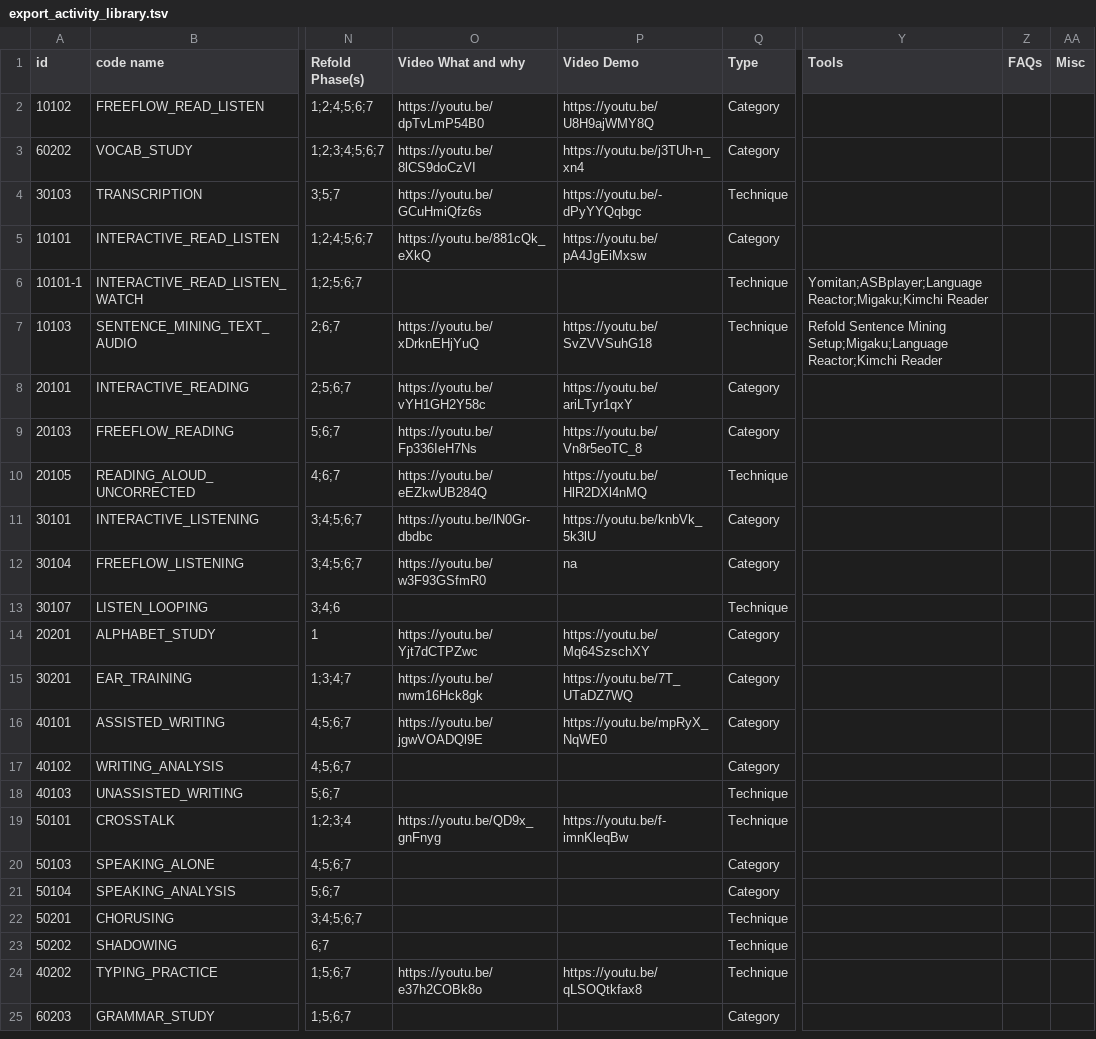
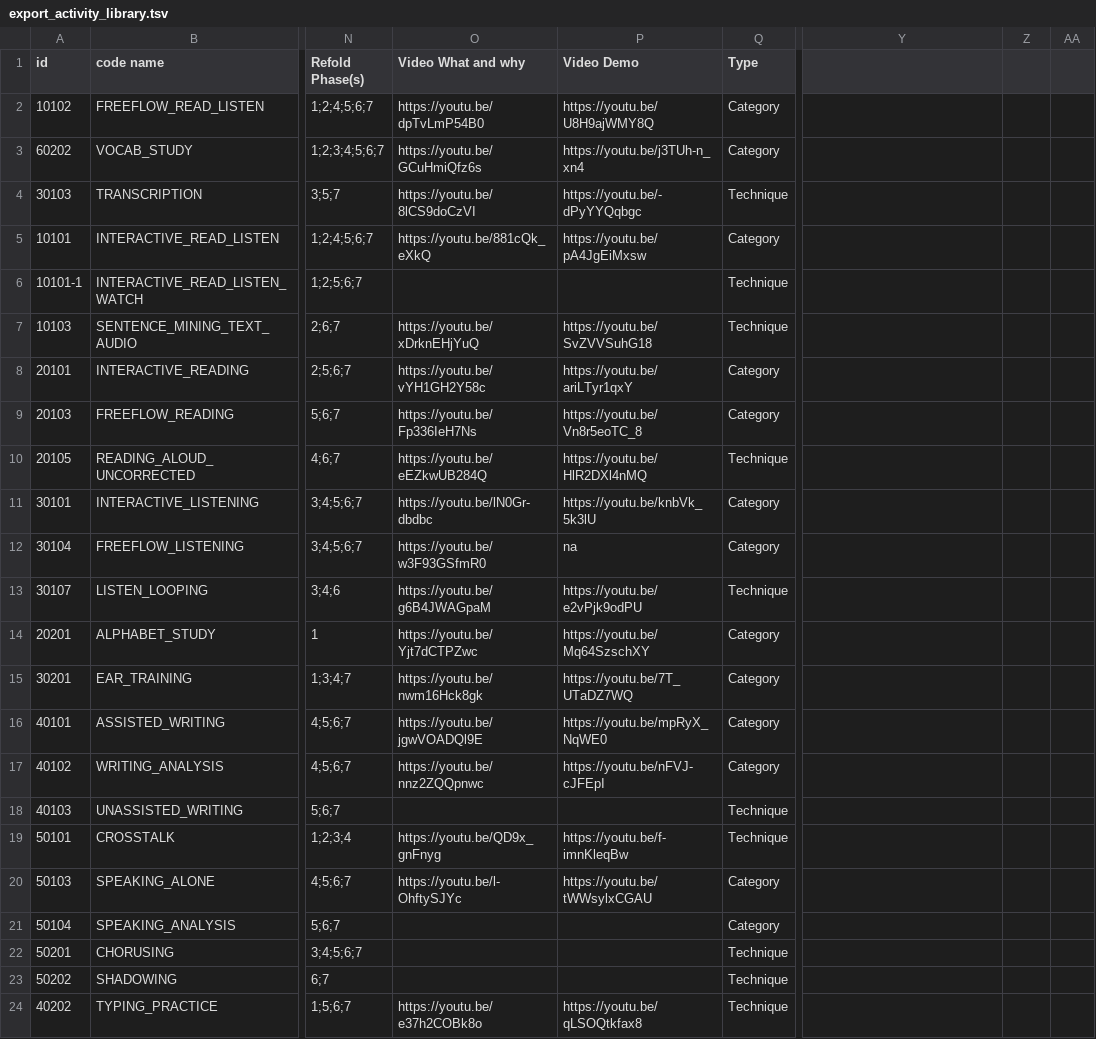
Before and after one commit to Mycheze/refold-activity-library-mockup, a TSV file: public/data/export_activity_library.tsv, drawn as a sheet; only a part is shown, gaps mark what is left out; the shorter side is filled out with more unchanged rows; the diff names each change by its address in the sheet, - before the commit and + after, or states it on an @@ line.

Commit message:
Update to activity data.

```diff
--- a/public/data/export_activity_library.tsv
+++ b/public/data/export_activity_library.tsv
-Y1: Tools
+Y1: (empty)
-Z1: FAQs
+Z1: (empty)
-AA1: Misc
+AA1: (empty)
-O3 (Video What and why): https://youtu.be/8lCS9doCzVI
+O3 (Video What and why): https://youtu.be/GCuHmiQfz6s
-O4 (Video What and why): https://youtu.be/GCuHmiQfz6s
+O4 (Video What and why): https://youtu.be/8lCS9doCzVI
-Y6: Yomitan;ASBplayer;Language Reactor;Migaku;Kimchi Reader
+Y6: (empty)
-Y7: Refold Sentence Mining Setup;Migaku;Language Reactor;Kimchi Reader
+Y7: (empty)
-O13 (Video What and why): (empty)
+O13 (Video What and why): https://youtu.be/g6B4JWAGpaM
-P13 (Video Demo): (empty)
+P13 (Video Demo): https://youtu.be/e2vPjk9odPU
-O17 (Video What and why): (empty)
+O17 (Video What and why): https://youtu.be/nnz2ZQQpnwc
-P17 (Video Demo): (empty)
+P17 (Video Demo): https://youtu.be/nFVJ-cJFEpI
-O20 (Video What and why): (empty)
+O20 (Video What and why): https://youtu.be/l-OhftySJYc
-P20 (Video Demo): (empty)
+P20 (Video Demo): https://youtu.be/tWWsylxCGAU
```
Also changed, not shown: 1 other file.
